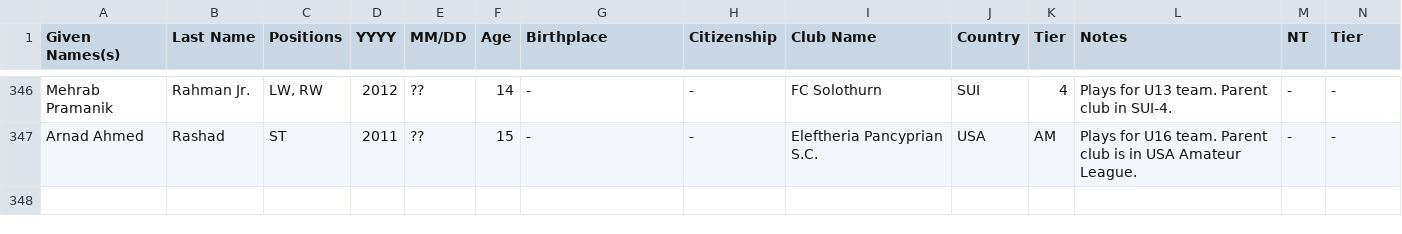
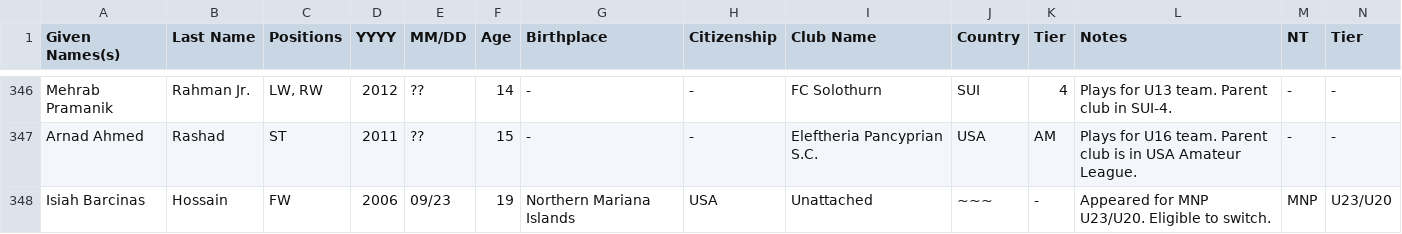
Before and after one commit to dr-shiffles/probashi-footballers, a CSV file: data/mens.csv, drawn as a sheet; only a part is shown, gaps mark what is left out; rows hold the shown columns only; the diff names each change by its address in the sheet, - before the commit and + after, or states it on an @@ line.

Commit message:
Add files via upload

```diff
--- a/data/mens.csv
+++ b/data/mens.csv
+row 348: Isiah Barcinas | Hossain | FW | 2006 | 09/23 | 19 | Northern Mariana Islands | USA | Unattached | ~~~ | - | Appeared for MNP U23/U20. Eligible to switch. | MNP | U23/U20
```
